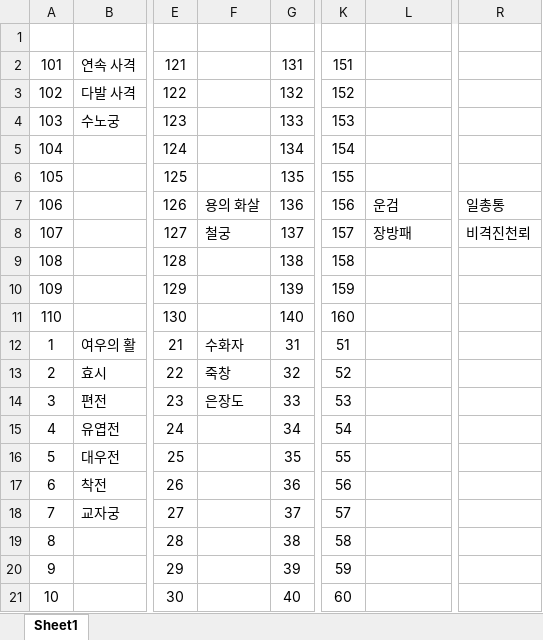
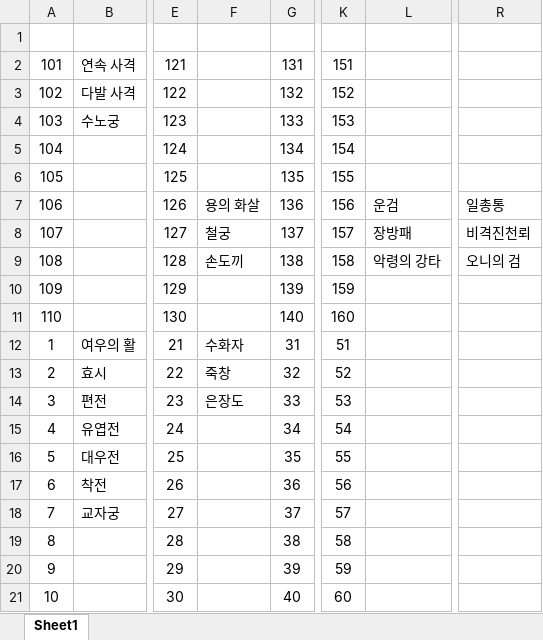
Before and after one commit to ProjPastExam/PastExamFile, an Excel workbook: 과거시험 시제/기술 정리.xlsx, sheet Sheet1, drawn as a sheet; only a part is shown, gaps mark what is left out; values as stored, in another font and other column widths than the file's, no borders; the diff names each change by its address in the sheet, - before the commit and + after, or states it on an @@ line.

```diff
--- a/과거시험 시제/기술 정리.xlsx (sheet Sheet1)
+++ b/과거시험 시제/기술 정리.xlsx (sheet Sheet1)
-F9: (empty)
+F9: 손도끼
-L9: (empty)
+L9: 악령의 강타
-R9: (empty)
+R9: 오니의 검
```
Also changed, not shown: 23 other files.
